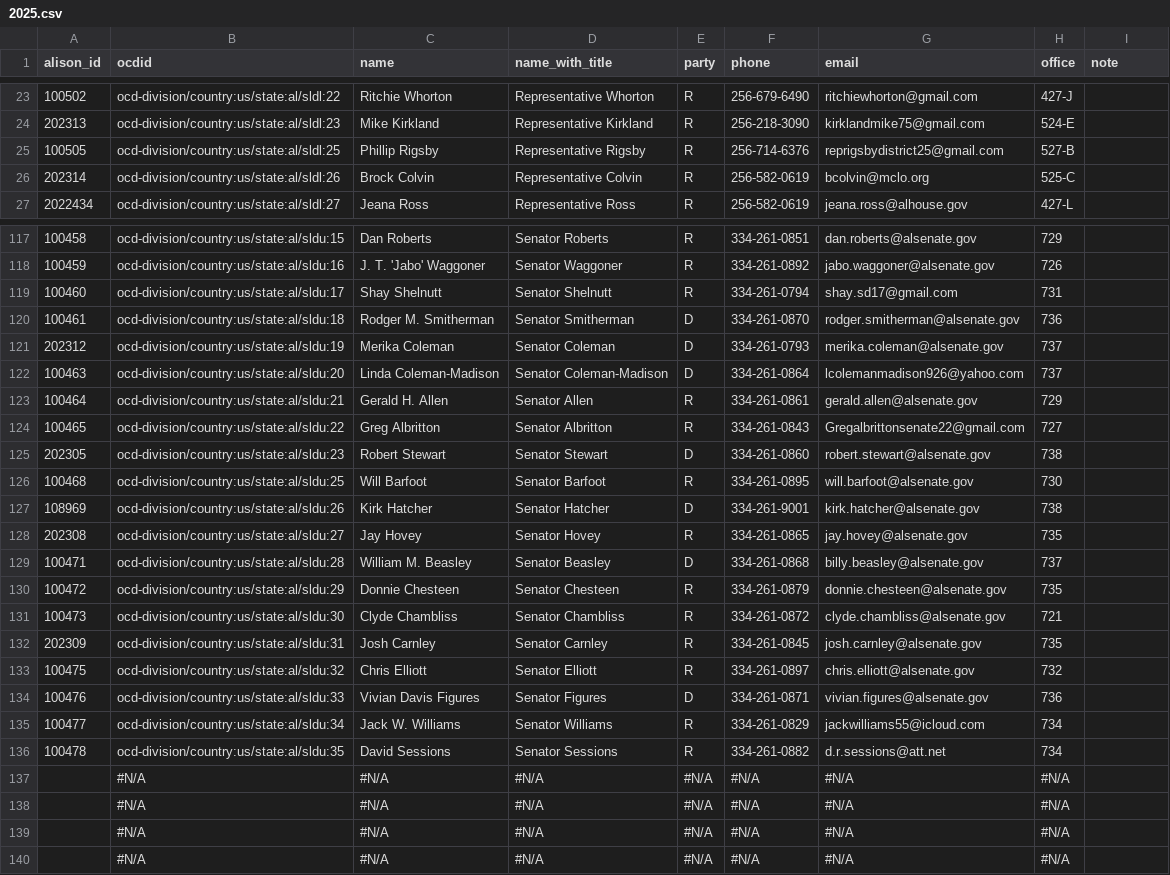
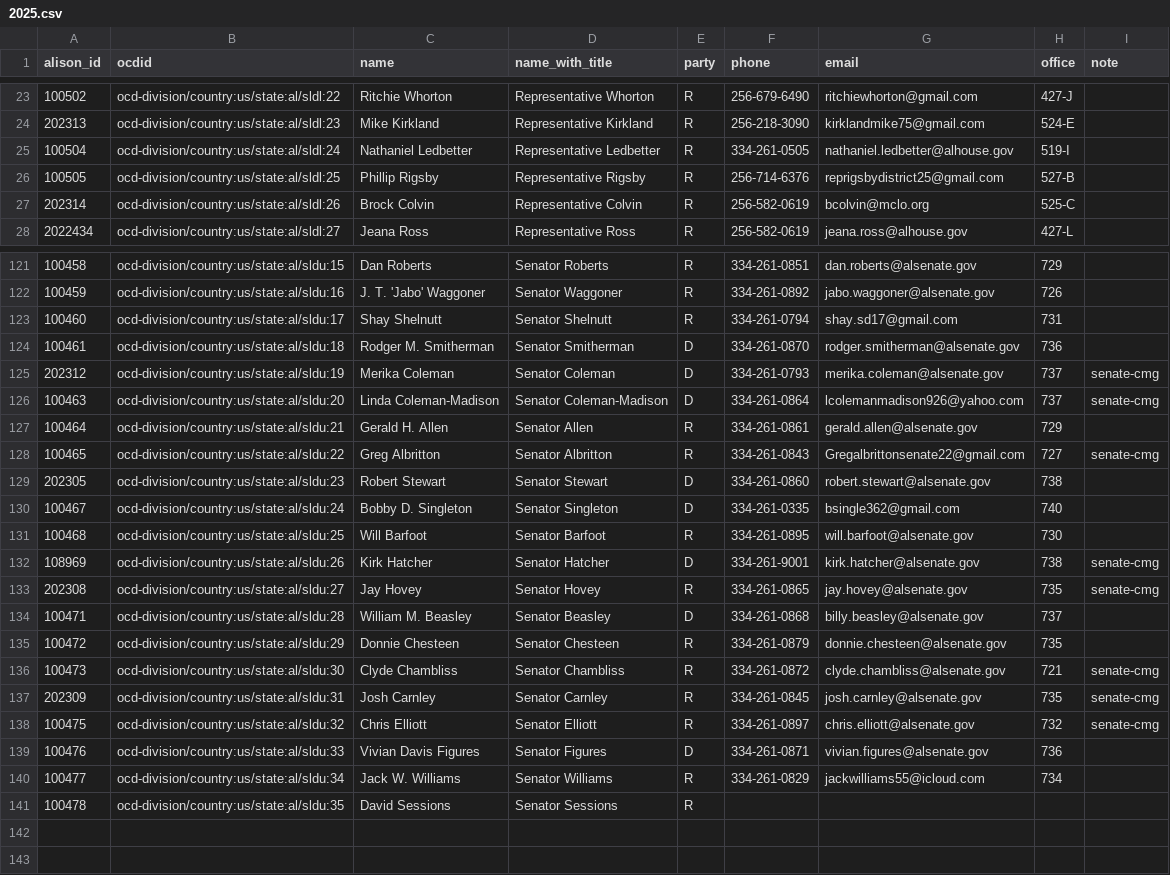
Before and after one commit to altrac-works/altrac-call, a CSV file: data/alabama/2025.csv, drawn as a sheet; only a part is shown, gaps mark what is left out; the diff covers the shown part only.

Commit message:
add missing offices and senate-cmg note

```diff
--- a/data/alabama/2025.csv
+++ b/data/alabama/2025.csv
@@ -24,2 +24,3 @@ alison_id,ocdid,name,name_with_title,party,phone,email,office,note
 202313,ocd-division/country:us/state:al/sldl:23,Mike Kirkland,Representative Kirkland,R,256-218-3090,kirklandmike75@gmail.com,524-E,
+100504,ocd-division/country:us/state:al/sldl:24,Nathaniel Ledbetter,Representative Ledbetter,R,334-261-0505,nathaniel.ledbetter@alhouse.gov,519-I,
 100505,ocd-division/country:us/state:al/sldl:25,Phillip Rigsby,Representative Rigsby,R,256-714-6376,reprigsbydistrict25@gmail.com,527-B,
@@ -120,21 +124,18 @@ alison_id,ocdid,name,name_with_title,party,phone,email,office,note
 100461,ocd-division/country:us/state:al/sldu:18,Rodger M. Smitherman,Senator Smitherman,D,334-261-0870,rodger.smitherman@alsenate.gov,736,
-202312,ocd-division/country:us/state:al/sldu:19,Merika Coleman,Senator Coleman,D,334-261-0793,merika.coleman@alsenate.gov,737,
-100463,ocd-division/country:us/state:al/sldu:20,Linda Coleman-Madison,Senator Coleman-Madison,D,334-261-0864,lcolemanmadison926@yahoo.com,737,
+202312,ocd-division/country:us/state:al/sldu:19,Merika Coleman,Senator Coleman,D,334-261-0793,merika.coleman@alsenate.gov,737,senate-cmg
+100463,ocd-division/country:us/state:al/sldu:20,Linda Coleman-Madison,Senator Coleman-Madison,D,334-261-0864,lcolemanmadison926@yahoo.com,737,senate-cmg
 100464,ocd-division/country:us/state:al/sldu:21,Gerald H. Allen,Senator Allen,R,334-261-0861,gerald.allen@alsenate.gov,729,
-100465,ocd-division/country:us/state:al/sldu:22,Greg Albritton,Senator Albritton,R,334-261-0843,Gregalbrittonsenate22@gmail.com,727,
+100465,ocd-division/country:us/state:al/sldu:22,Greg Albritton,Senator Albritton,R,334-261-0843,Gregalbrittonsenate22@gmail.com,727,senate-cmg
 202305,ocd-division/country:us/state:al/sldu:23,Robert Stewart,Senator Stewart,D,334-261-0860,robert.stewart@alsenate.gov,738,
+100467,ocd-division/country:us/state:al/sldu:24,Bobby D. Singleton,Senator Singleton,D,334-261-0335,bsingle362@gmail.com,740,
 100468,ocd-division/country:us/state:al/sldu:25,Will Barfoot,Senator Barfoot,R,334-261-0895,will.barfoot@alsenate.gov,730,
-108969,ocd-division/country:us/state:al/sldu:26,Kirk Hatcher,Senator Hatcher,D,334-261-9001,kirk.hatcher@alsenate.gov,738,
-202308,ocd-division/country:us/state:al/sldu:27,Jay Hovey,Senator Hovey,R,334-261-0865,jay.hovey@alsenate.gov,735,
+108969,ocd-division/country:us/state:al/sldu:26,Kirk Hatcher,Senator Hatcher,D,334-261-9001,kirk.hatcher@alsenate.gov,738,senate-cmg
+202308,ocd-division/country:us/state:al/sldu:27,Jay Hovey,Senator Hovey,R,334-261-0865,jay.hovey@alsenate.gov,735,senate-cmg
 100471,ocd-division/country:us/state:al/sldu:28,William M. Beasley,Senator Beasley,D,334-261-0868,billy.beasley@alsenate.gov,737,
 100472,ocd-division/country:us/state:al/sldu:29,Donnie Chesteen,Senator Chesteen,R,334-261-0879,donnie.chesteen@alsenate.gov,735,
-100473,ocd-division/country:us/state:al/sldu:30,Clyde Chambliss,Senator Chambliss,R,334-261-0872,clyde.chambliss@alsenate.gov,721,
-202309,ocd-division/country:us/state:al/sldu:31,Josh Carnley,Senator Carnley,R,334-261-0845,josh.carnley@alsenate.gov,735,
-100475,ocd-division/country:us/state:al/sldu:32,Chris Elliott,Senator Elliott,R,334-261-0897,chris.elliott@alsenate.gov,732,
+100473,ocd-division/country:us/state:al/sldu:30,Clyde Chambliss,Senator Chambliss,R,334-261-0872,clyde.chambliss@alsenate.gov,721,senate-cmg
+202309,ocd-division/country:us/state:al/sldu:31,Josh Carnley,Senator Carnley,R,334-261-0845,josh.carnley@alsenate.gov,735,senate-cmg
+100475,ocd-division/country:us/state:al/sldu:32,Chris Elliott,Senator Elliott,R,334-261-0897,chris.elliott@alsenate.gov,732,senate-cmg
 100476,ocd-division/country:us/state:al/sldu:33,Vivian Davis Figures,Senator Figures,D,334-261-0871,vivian.figures@alsenate.gov,736,
 100477,ocd-division/country:us/state:al/sldu:34,Jack W. Williams,Senator Williams,R,334-261-0829,jackwilliams55@icloud.com,734,
-100478,ocd-division/country:us/state:al/sldu:35,David Sessions,Senator Sessions,R,334-261-0882,d.r.sessions@att.net,734,
-,#N/A,#N/A,#N/A,#N/A,#N/A,#N/A,#N/A,
-,#N/A,#N/A,#N/A,#N/A,#N/A,#N/A,#N/A,
-,#N/A,#N/A,#N/A,#N/A,#N/A,#N/A,#N/A,
-,#N/A,#N/A,#N/A,#N/A,#N/A,#N/A,#N/A,
+100478,ocd-division/country:us/state:al/sldu:35,David Sessions,Senator Sessions,R,,,,
```
Also changed, not shown: 3 added rows and 2 edited cells elsewhere in this file.
